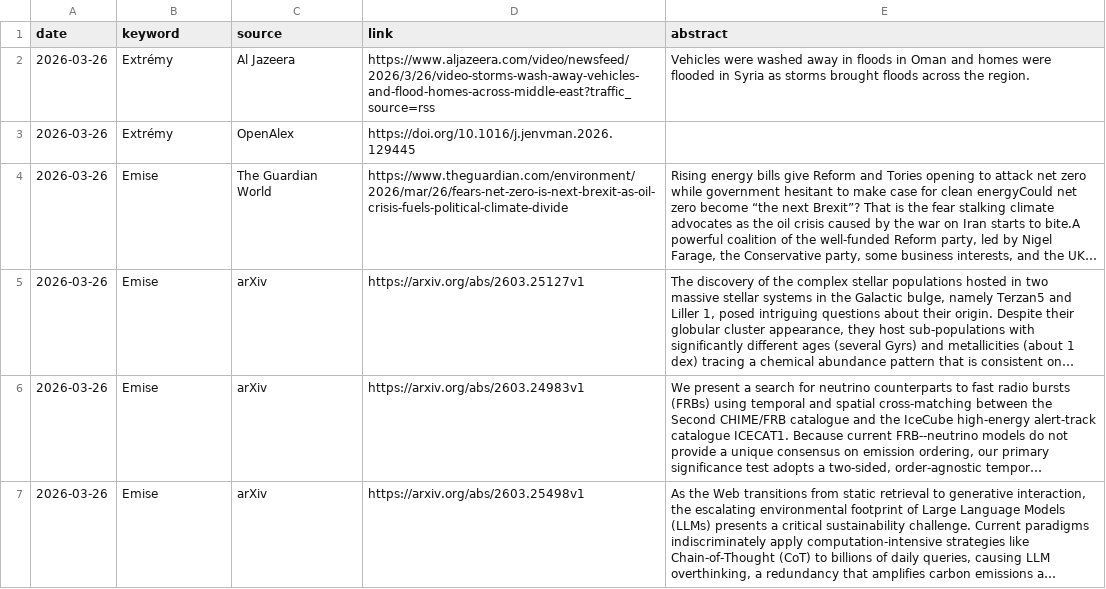
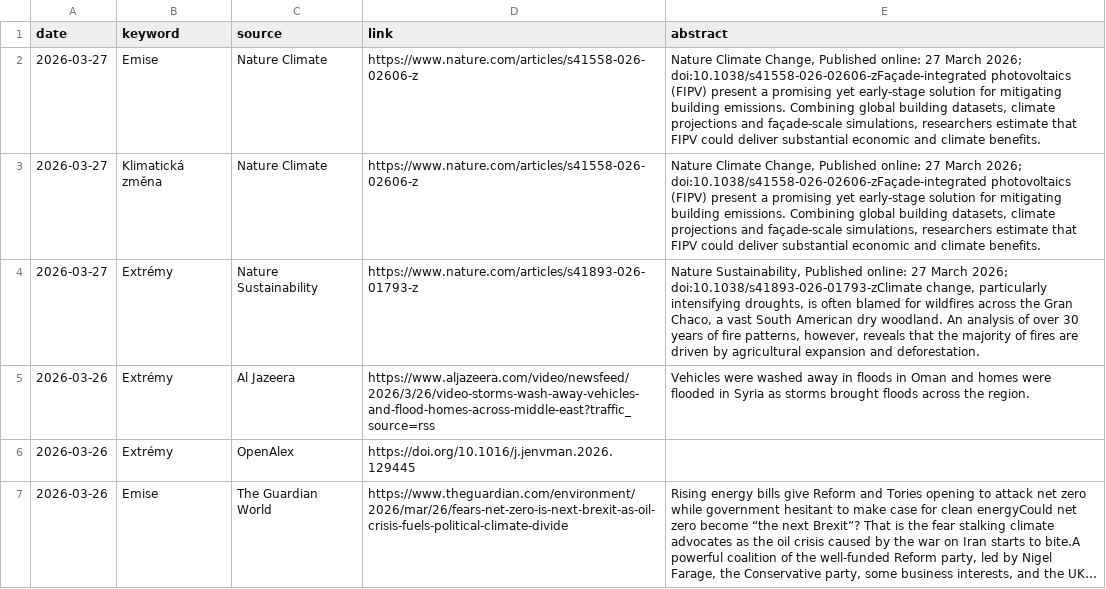
Before and after one commit to RadimTol/Source, a CSV file: source.csv, drawn as a sheet; only a part is shown; the shorter side is filled out with more unchanged rows; long unchanged cells end in ….

```diff
--- a/source.csv
+++ b/source.csv
@@ -1,2 +1,5 @@
 "date","keyword","source","link","abstract"
+"2026-03-27","Emise","Nature Climate","https://www.nature.com/articles/s41558-026-02606-z","Nature Climate Change, Published online: 27 March 2026; doi:10.1038/s41558-026-02606-zFaçade-integrated photovoltaics (FIPV) present a promising yet early-stage solution for mitigating building emissions. Combining global building datasets, climate projections and façade-scale simulations, researchers estimate that FIPV could deliver substantial economic and climate benefits."
+"2026-03-27","Klimatická změna","Nature Climate","https://www.nature.com/articles/s41558-026-02606-z","Nature Climate Change, Published online: 27 March 2026; doi:10.1038/s41558-026-02606-zFaçade-integrated photovoltaics (FIPV) present a promising yet early-stage solution for mitigating building emissions. Combining global building datasets, climate projections and façade-scale simulations, researchers estimate that FIPV could deliver substantial economic and climate benefits."
+"2026-03-27","Extrémy","Nature Sustainability","https://www.nature.com/articles/s41893-026-01793-z","Nature Sustainability, Published online: 27 March 2026; doi:10.1038/s41893-026-01793-zClimate change, particularly intensifying droughts, is often blamed for wildfires across the Gran Chaco, a vast South American dry woodland. An analysis of over 30 years of fire patterns, however, reveals that the majority of fires are driven by agricultural expansion and deforestation."
 "2026-03-26","Extrémy","Al Jazeera","https://www.aljazeera.com/video/newsfeed/2026/3/26/video-storms-wash-away-vehicles-and-flood-homes-across-middle-east?traffic_source=rss","Vehicles were washed away in floods in Oman and homes were flooded in Syria as storms brought floods across the region."
```
Also changed, not shown: 2 other files.
